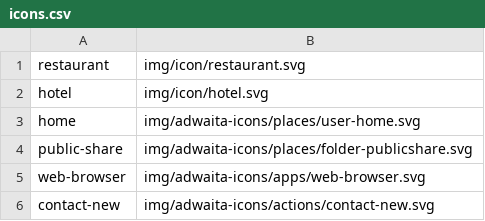
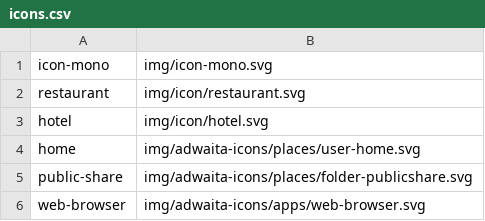
Before and after one commit to kernvalley/paradise-cove-lodge, a CSV file: icons.csv, drawn as a sheet; only a part is shown; the shorter side is filled out with more unchanged rows.

Commit message:
Add basic SVG icons
Still need other formats

Also, updates icon form home in `<nav>`

```diff
--- a/icons.csv
+++ b/icons.csv
@@ -1 +1,2 @@
+icon-mono,img/icon-mono.svg
 restaurant,img/icon/restaurant.svg
```
Also changed, not shown: 3 other files.
